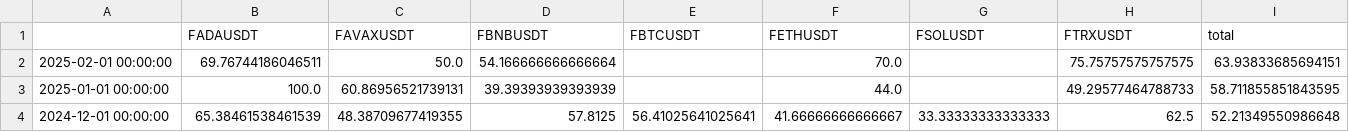
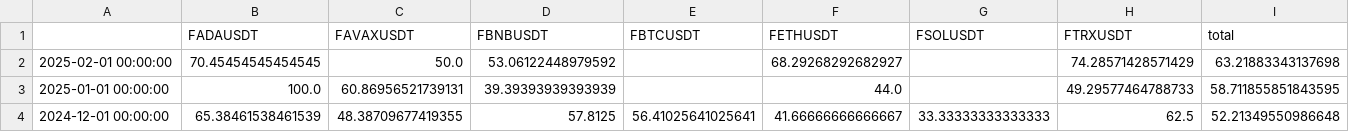
Before and after one commit to speedlab1/speedlab_monitoring, a CSV file: src/data/win_pct_cry.csv, drawn as a sheet; only a part is shown.

```diff
--- a/src/data/win_pct_cry.csv
+++ b/src/data/win_pct_cry.csv
@@ -1,3 +1,3 @@
 ,FADAUSDT,FAVAXUSDT,FBNBUSDT,FBTCUSDT,FETHUSDT,FSOLUSDT,FTRXUSDT,total
-2025-02-01 00:00:00,69.76744186046511,50.0,54.166666666666664,,70.0,,75.75757575757575,63.93833685694151
+2025-02-01 00:00:00,70.45454545454545,50.0,53.06122448979592,,68.29268292682927,,74.28571428571429,63.21883343137698
 2025-01-01 00:00:00,100.0,60.86956521739131,39.39393939393939,,44.0,,49.29577464788733,58.711855851843595
```
Also changed, not shown: src/data/current.csv, src/data/current_cry.csv, 7 other files.
